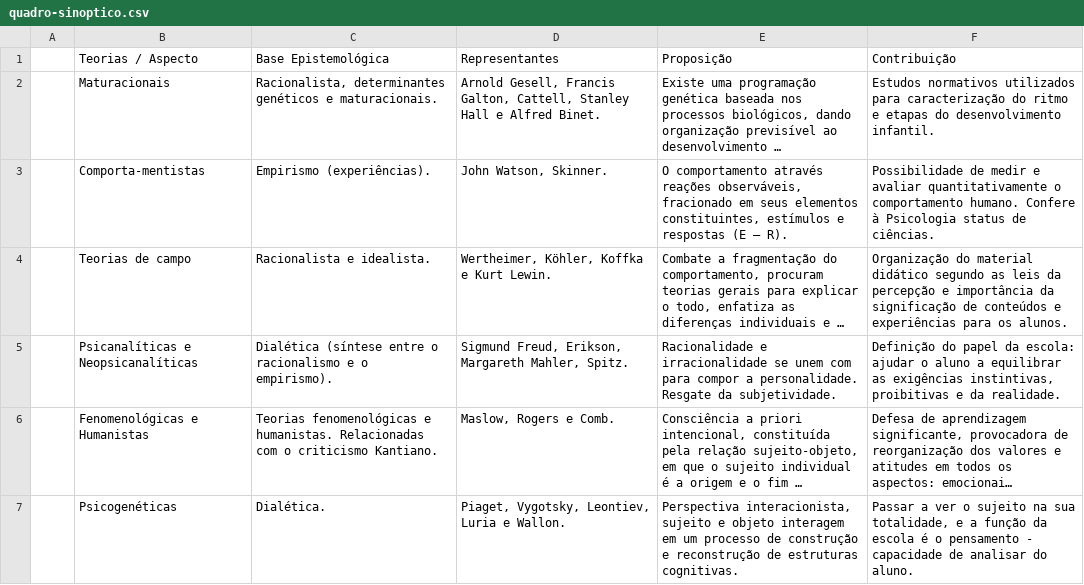
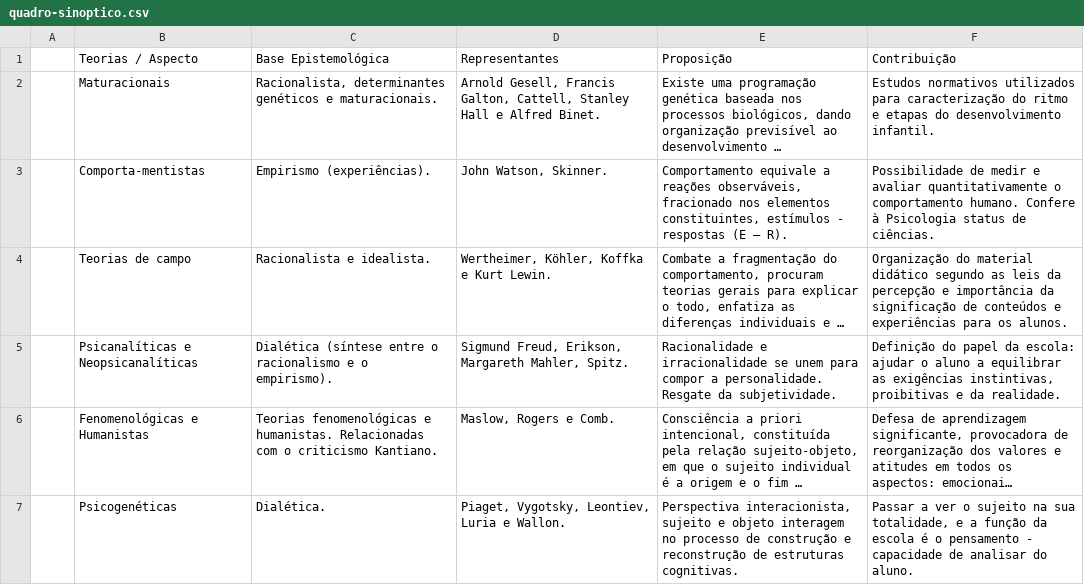
Before and after one commit to ufpb-computacao/fundamentos-psicologicos-da-educacao-livro, a CSV file: livro/capitulos/tabelas/quadro-sinoptico.csv, drawn as a sheet; long unchanged cells end in …; the diff names each change by its address in the sheet, - before the commit and + after, or states it on an @@ line.

```diff
--- a/livro/capitulos/tabelas/quadro-sinoptico.csv
+++ b/livro/capitulos/tabelas/quadro-sinoptico.csv
-E3 (Proposição): O comportamento através reações observáveis, fracionado em seus elementos constituintes, estímulos e respostas (E…
+E3 (Proposição): Comportamento equivale a reações observáveis, fracionado nos elementos constituintes, estímulos - respostas (E…
-E5 (Proposição): …se unem com para compor…
+E5 (Proposição): …se unem para compor…
-E7 (Proposição): …objeto interagem em um processo de…
+E7 (Proposição): …objeto interagem no processo de…
```
Also changed, not shown: 8 other files.
